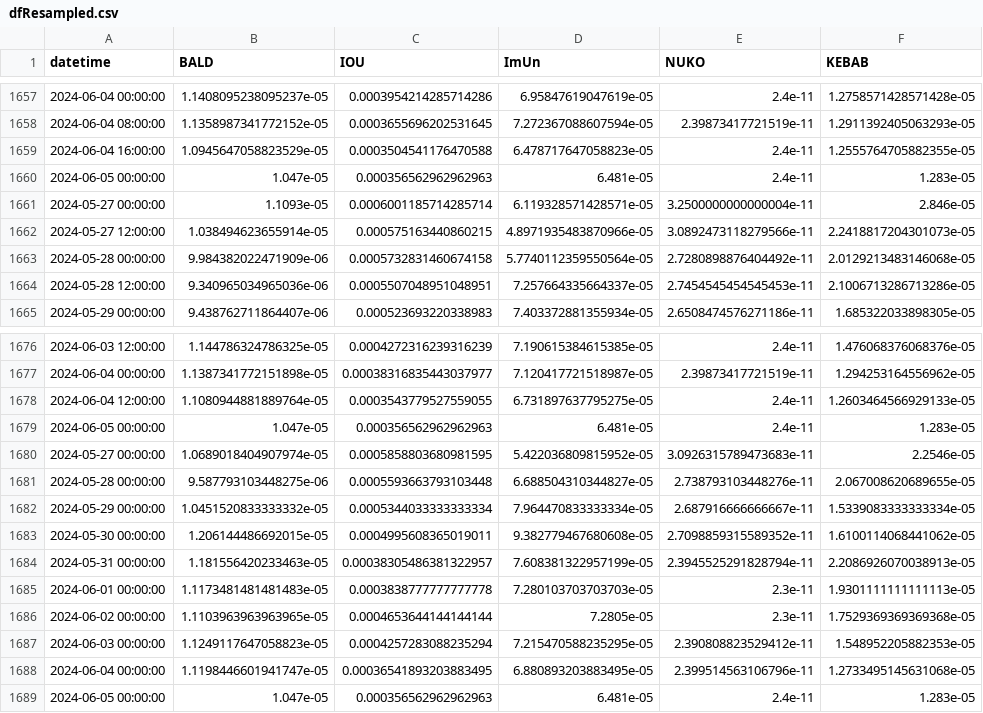
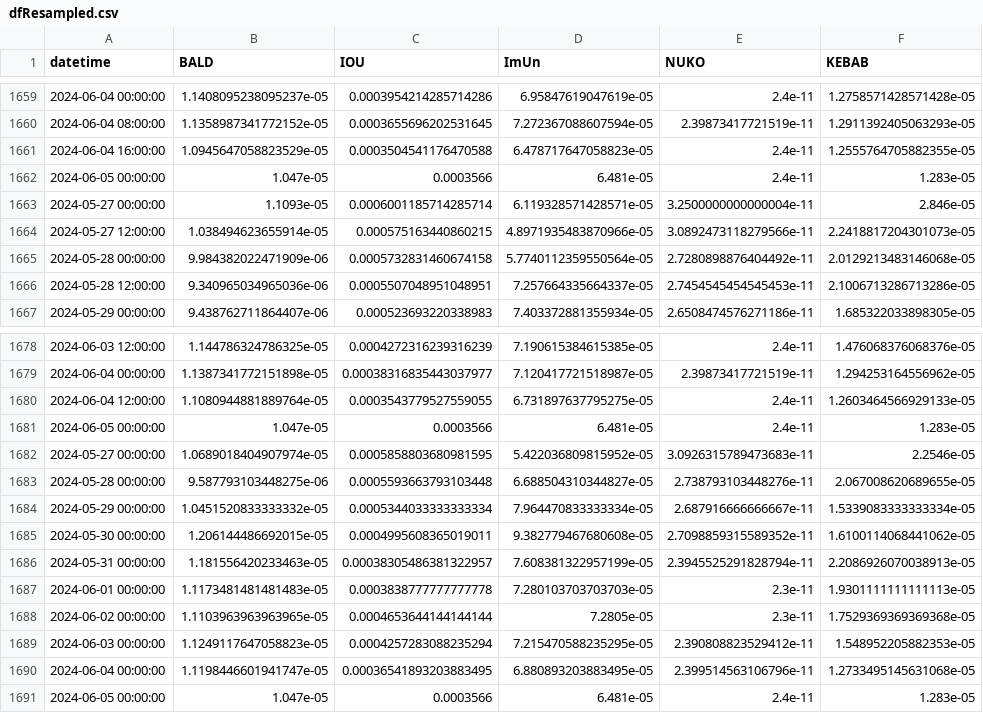
Before and after one commit to B4k469420/MADAlphaSummary, a CSV file: data/dfResampled.csv, drawn as a sheet; only a part is shown, gaps mark what is left out; addresses are those after the commit; the diff covers the shown part only; the diff names each change by its address in the sheet, - before the commit and + after, or states it on an @@ line.

```diff
--- a/data/dfResampled.csv
+++ b/data/dfResampled.csv
-C1662 (IOU): 0.000356562962962963
+C1662 (IOU): 0.0003566
-C1681 (IOU): 0.000356562962962963
+C1681 (IOU): 0.0003566
-C1691 (IOU): 0.000356562962962963
+C1691 (IOU): 0.0003566
```
Also changed, not shown: 2 added rows and 7 edited cells elsewhere in this file.
